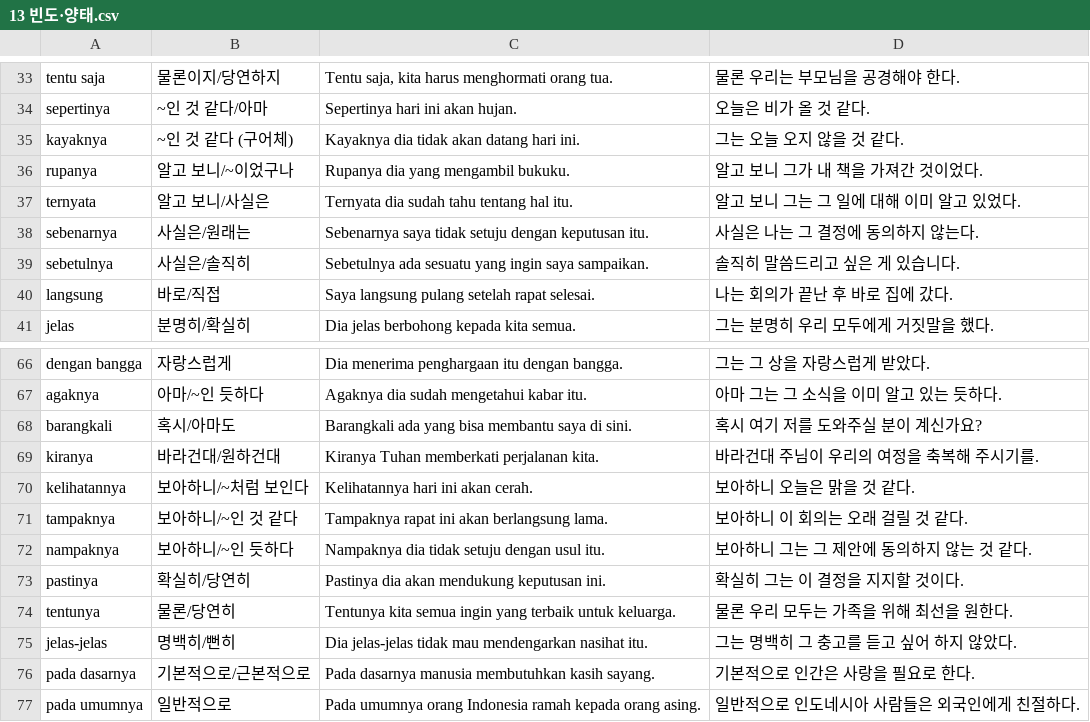
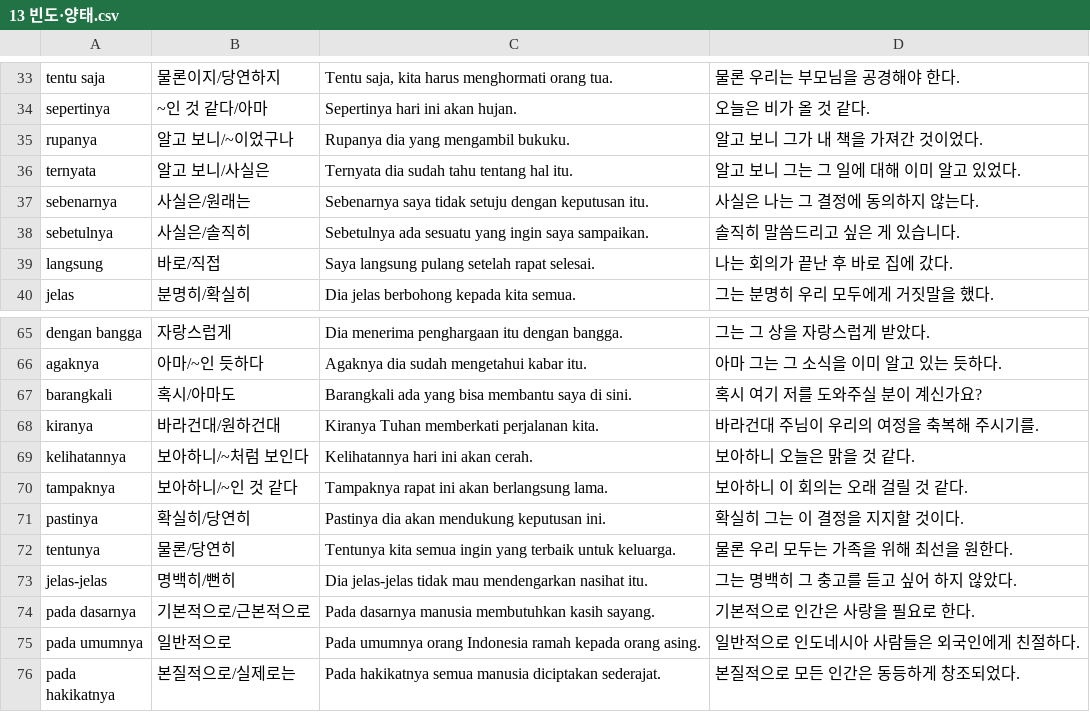
Before and after one commit to cura4world/idkr-buddy, a CSV file: data/categories/13 빈도·양태.csv, drawn as a sheet; only a part is shown, gaps mark what is left out; the shorter side is filled out with more unchanged rows; the diff names each change by its address in the sheet, - before the commit and + after, or states it on an @@ line.

```diff
--- a/data/categories/13 빈도·양태.csv
+++ b/data/categories/13 빈도·양태.csv
-row 35: kayaknya | ~인 것 같다 (구어체) | Kayaknya dia tidak akan datang hari ini. | 그는 오늘 오지 않을 것 같다.
-row 72: nampaknya | 보아하니/~인 듯하다 | Nampaknya dia tidak setuju dengan usul itu. | 보아하니 그는 그 제안에 동의하지 않는 것 같다.
```
Also changed, not shown: data/categories/02 인칭·지시·의문.csv, data/categories/09 인지·소통.csv, 2 other files.
